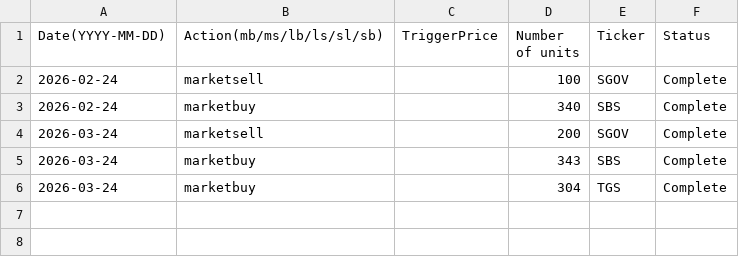
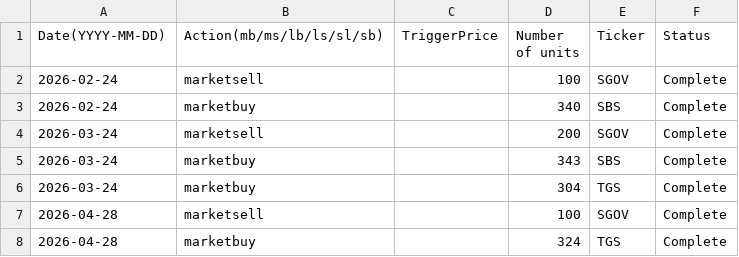
Before and after one commit to clojure-finance/hku-cim-trades, a CSV file: Order_files/Utilities_order.csv, drawn as a sheet; the diff names each change by its address in the sheet, - before the commit and + after, or states it on an @@ line.

Commit message:
Utilities_order.csv

```diff
--- a/Order_files/Utilities_order.csv
+++ b/Order_files/Utilities_order.csv
+row 7: 2026-04-28 | marketsell |  | 100 | SGOV | Complete
+row 8: 2026-04-28 | marketbuy |  | 324 | TGS | Complete
```
